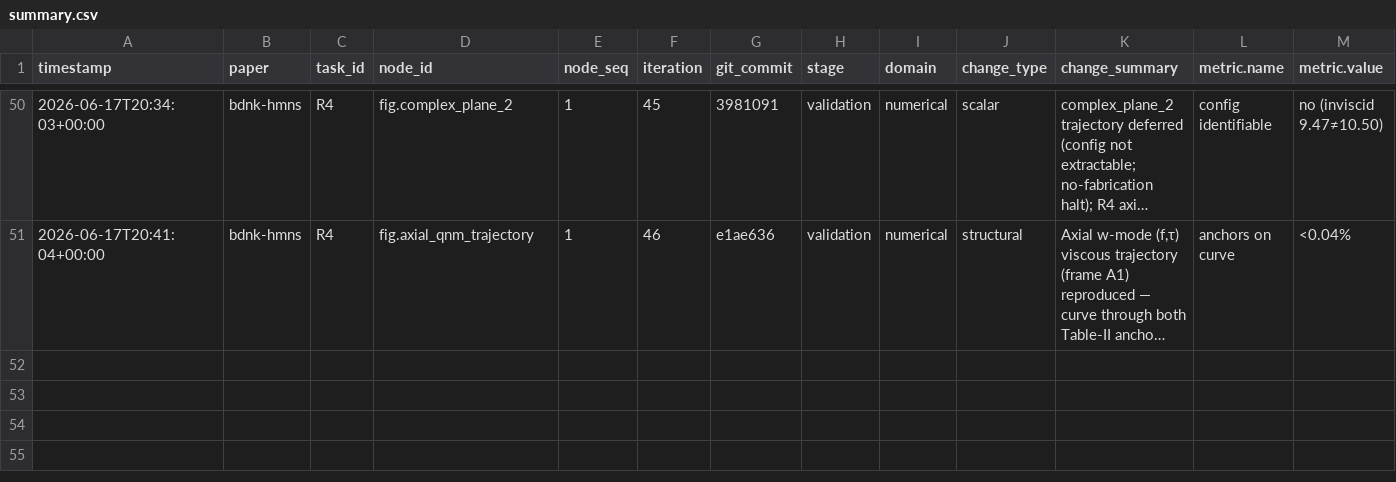
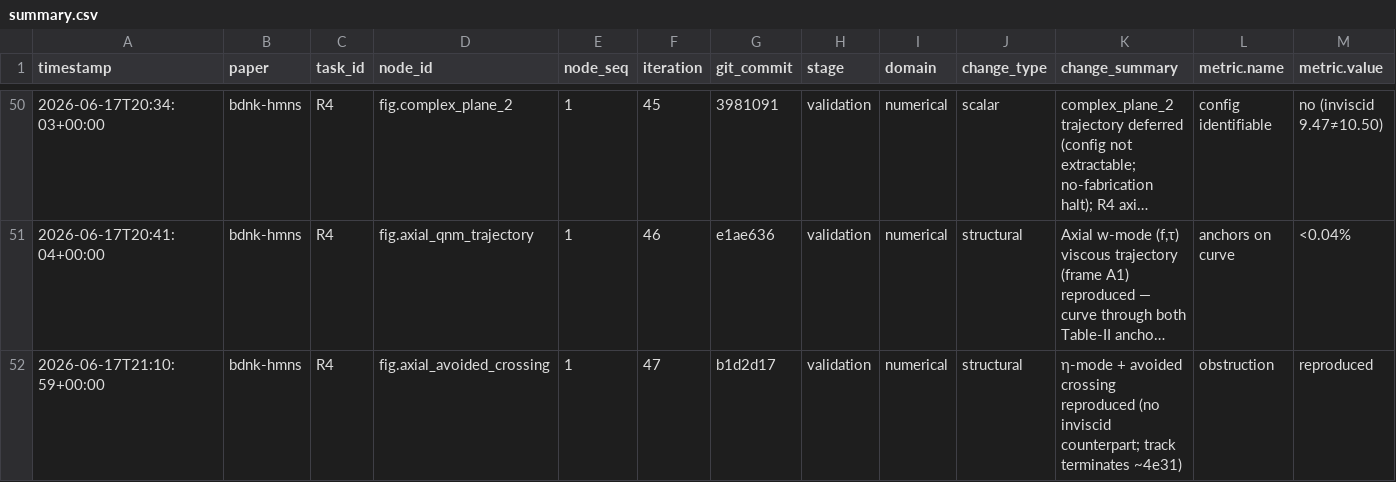
Before and after one commit to FoAKTEE/BDNK, a CSV file: error-database/paper_bdnk-hmns/summary.csv, drawn as a sheet; only a part is shown, gaps mark what is left out; long unchanged cells end in …; rows hold the shown columns only; the diff names each change by its address in the sheet, - before the commit and + after, or states it on an @@ line.

```diff
--- a/error-database/paper_bdnk-hmns/summary.csv
+++ b/error-database/paper_bdnk-hmns/summary.csv
+row 52: 2026-06-17T21:10:59+00:00 | bdnk-hmns | R4 | fig.axial_avoided_crossing | 1 | 47 | b1d2d17 | validation | numerical | structural | η-mode + avoided crossing reproduced (no inviscid counterpart; track terminates ~4e31) | obstruction | reproduced
```
Also changed, not shown: knowledge-database/paper_bdnk-hmns/summary.csv, 6 other files.
